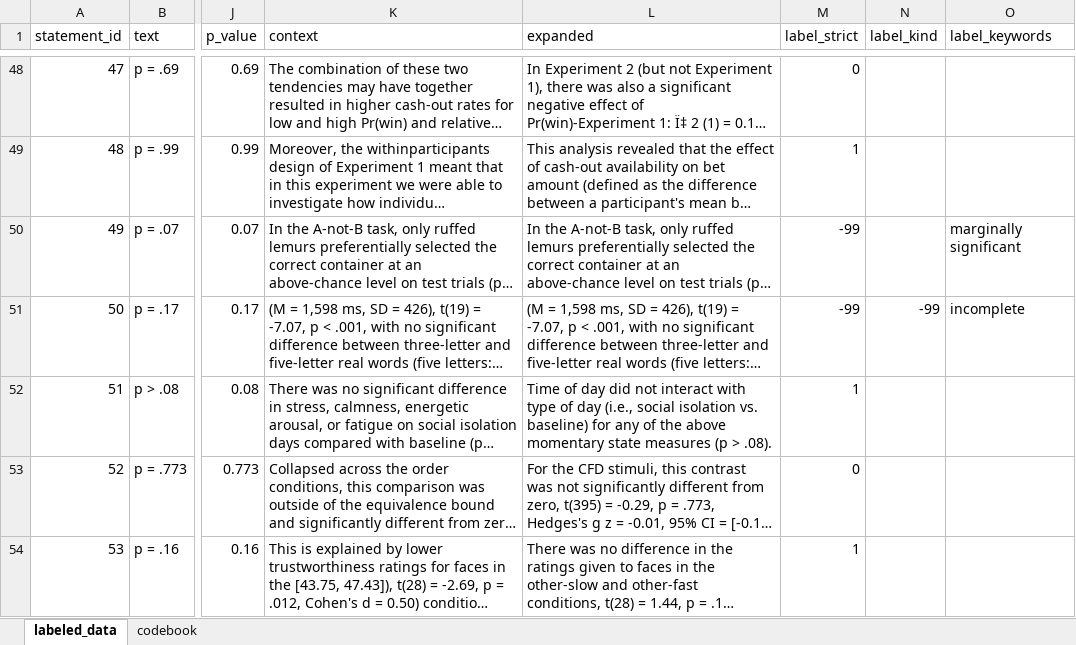
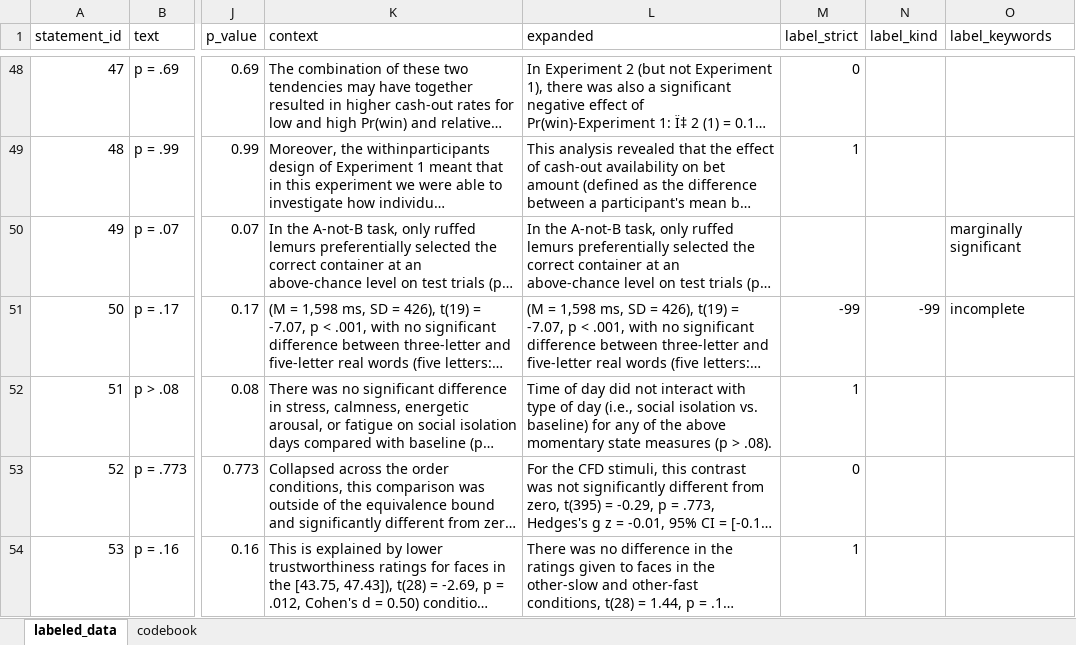
Before and after one commit to Raphael-Merz/nonsig-master-thesis, an Excel workbook: data/training_data/labeled/labeled_data.xlsx, sheet labeled_data, drawn as a sheet; only a part is shown, gaps mark what is left out; long unchanged cells end in …; values as stored, in another font and other column widths than the file's, no cell formats; the diff covers the shown part only; the diff names each change by its address in the sheet, - before the commit and + after, or states it on an @@ line.

Commit message:
TEST: Went back to the training data from when I had just finished labeling them, F1 here 0.93

```diff
--- a/data/training_data/labeled/labeled_data.xlsx (sheet labeled_data)
+++ b/data/training_data/labeled/labeled_data.xlsx (sheet labeled_data)
-M50 (label_strict): -99
+M50 (label_strict): (empty)
```
Also changed, not shown: 69 edited cells elsewhere in this sheet, cell formats, 6 other files.
